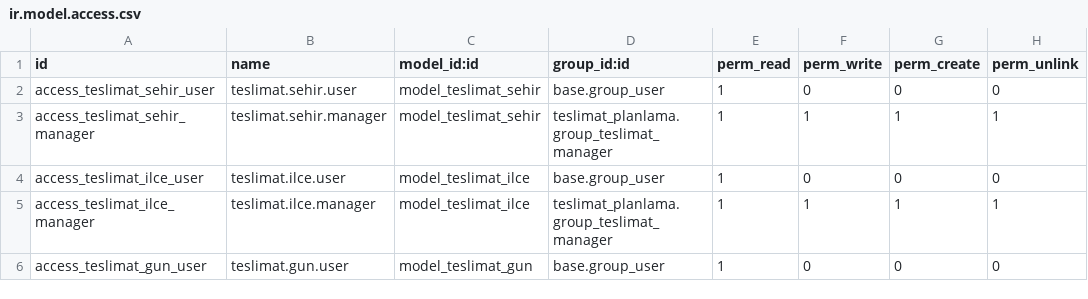
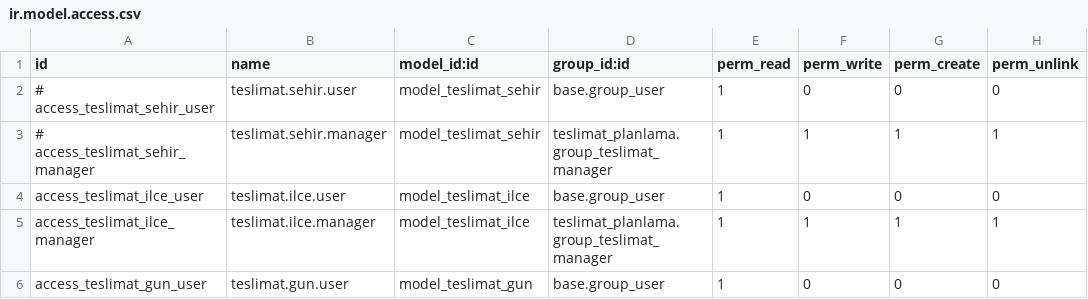
Before and after one commit to toftamars/Teslimat_Planlama, a CSV file: teslimat_planlama/security/ir.model.access.csv, drawn as a sheet; only a part is shown.

Commit message:
refactor: Deprecate teslimat_sehir model and use Odoo standard res.country.state

```diff
--- a/teslimat_planlama/security/ir.model.access.csv
+++ b/teslimat_planlama/security/ir.model.access.csv
@@ -1,4 +1,4 @@
 id,name,model_id:id,group_id:id,perm_read,perm_write,perm_create,perm_unlink
-access_teslimat_sehir_user,teslimat.sehir.user,model_teslimat_sehir,base.group_user,1,0,0,0
-access_teslimat_sehir_manager,teslimat.sehir.manager,model_teslimat_sehir,teslimat_planlama.group_teslimat_manager,1,1,1,1
+# access_teslimat_sehir_user,teslimat.sehir.user,model_teslimat_sehir,base.group_user,1,0,0,0
+# access_teslimat_sehir_manager,teslimat.sehir.manager,model_teslimat_sehir,teslimat_planlama.group_teslimat_manager,1,1,1,1
 access_teslimat_ilce_user,teslimat.ilce.user,model_teslimat_ilce,base.group_user,1,0,0,0
```
Also changed, not shown: 2 other files.
